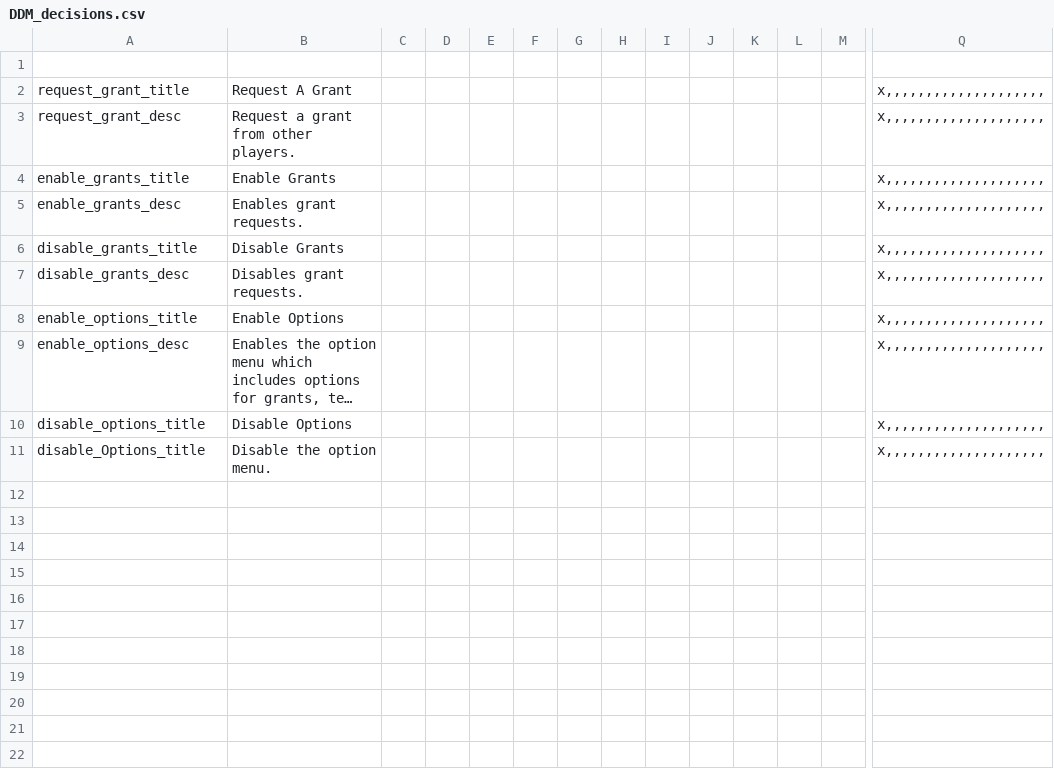
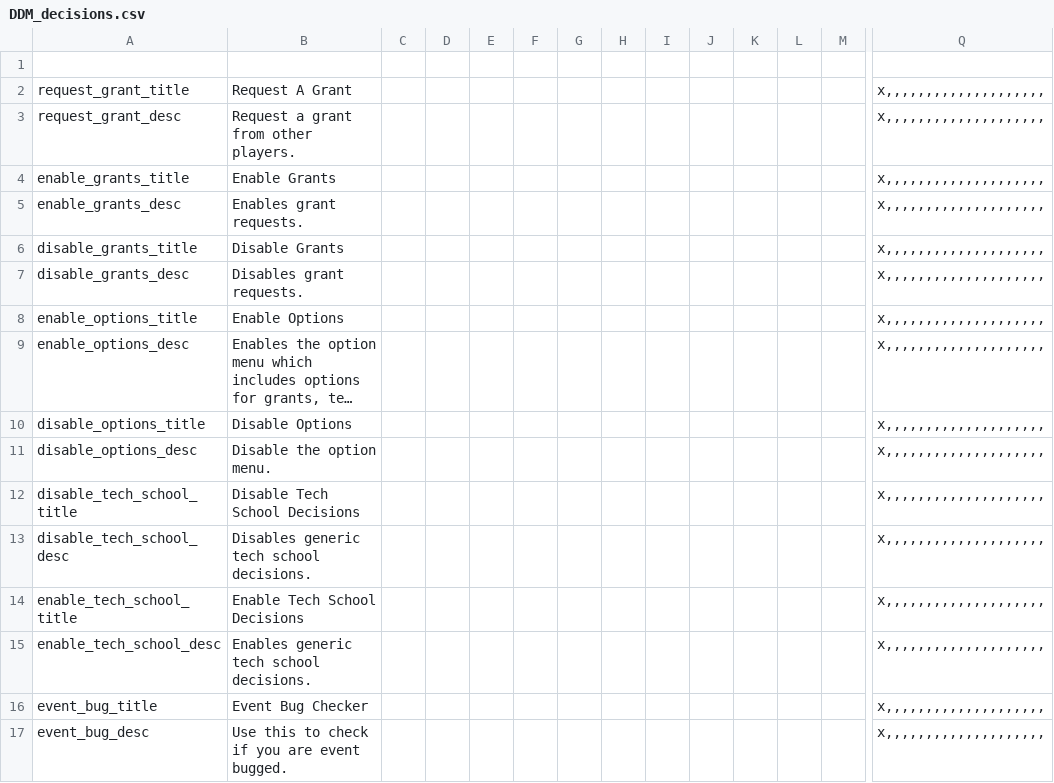
Before and after one commit to Duckwizard606/DDM, a CSV file: DDM/localisation/DDM_decisions.csv, drawn as a sheet; only a part is shown, gaps mark what is left out; long unchanged cells end in …; rows hold the shown columns only; the diff names each change by its address in the sheet, - before the commit and + after, or states it on an @@ line.

Commit message:
option part 2
Expanded options menu

```diff
--- a/DDM/localisation/DDM_decisions.csv
+++ b/DDM/localisation/DDM_decisions.csv
-A11: disable_Options_title
+A11: disable_options_desc
+row 12: disable_tech_school_title | Disable Tech School Decisions |  |  |  |  |  |  |  |  |  |  |  | x,,,,,,,,,,,,,,,,,,,,
+row 13: disable_tech_school_desc | Disables generic tech school decisions. |  |  |  |  |  |  |  |  |  |  |  | x,,,,,,,,,,,,,,,,,,,,
+row 14: enable_tech_school_title | Enable Tech School Decisions |  |  |  |  |  |  |  |  |  |  |  | x,,,,,,,,,,,,,,,,,,,,
+row 15: enable_tech_school_desc | Enables generic tech school decisions. |  |  |  |  |  |  |  |  |  |  |  | x,,,,,,,,,,,,,,,,,,,,
+row 16: event_bug_title | Event Bug Checker |  |  |  |  |  |  |  |  |  |  |  | x,,,,,,,,,,,,,,,,,,,,
+row 17: event_bug_desc | Use this to check if you are event bugged. |  |  |  |  |  |  |  |  |  |  |  | x,,,,,,,,,,,,,,,,,,,,
```
Also changed, not shown: 5 other files.
